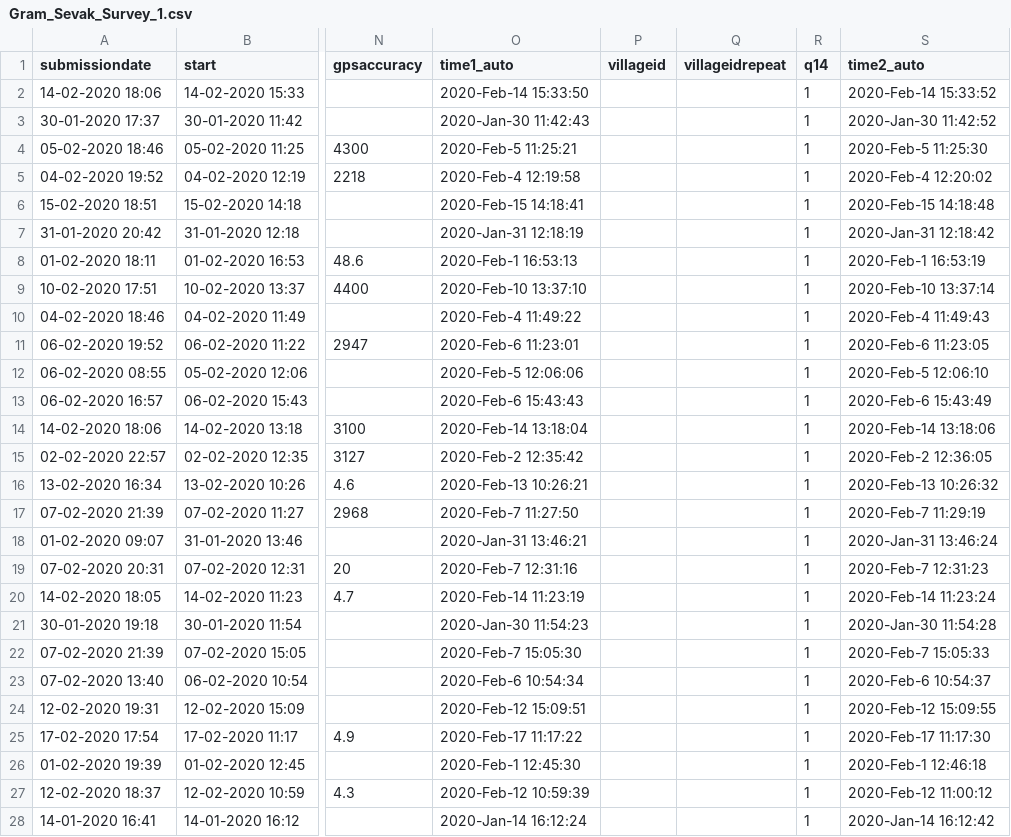
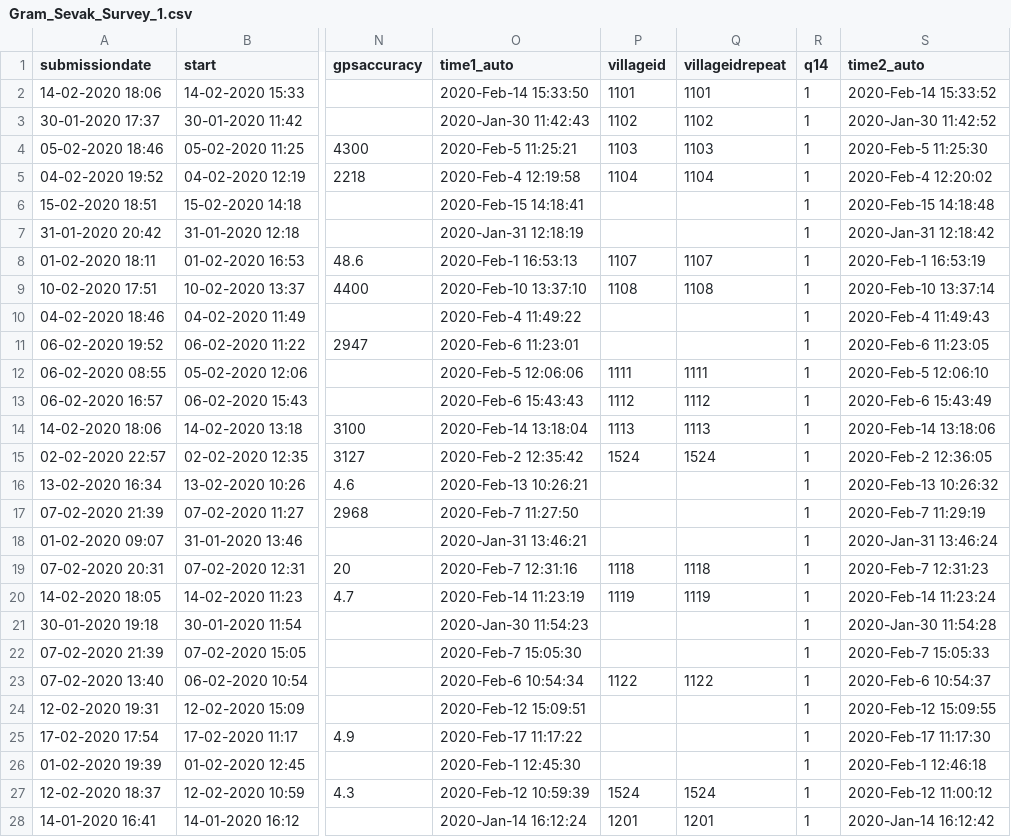
Before and after one commit to polofr/scrap-python-indian-gov, a CSV file: src/scripts_final_merge/csv_files_corrected/Gram_Sevak_Survey_1.csv, drawn as a sheet; only a part is shown, gaps mark what is left out; the diff covers the shown part only; the diff names each change by its address in the sheet, - before the commit and + after, or states it on an @@ line.

Commit message:
Adding ids

```diff
--- a/src/scripts_final_merge/csv_files_corrected/Gram_Sevak_Survey_1.csv
+++ b/src/scripts_final_merge/csv_files_corrected/Gram_Sevak_Survey_1.csv
-P2 (villageid): (empty)
+P2 (villageid): 1101
-Q2 (villageidrepeat): (empty)
+Q2 (villageidrepeat): 1101
-P3 (villageid): (empty)
+P3 (villageid): 1102
-Q3 (villageidrepeat): (empty)
+Q3 (villageidrepeat): 1102
-P4 (villageid): (empty)
+P4 (villageid): 1103
-Q4 (villageidrepeat): (empty)
+Q4 (villageidrepeat): 1103
-P5 (villageid): (empty)
+P5 (villageid): 1104
-Q5 (villageidrepeat): (empty)
+Q5 (villageidrepeat): 1104
-P8 (villageid): (empty)
+P8 (villageid): 1107
-Q8 (villageidrepeat): (empty)
+Q8 (villageidrepeat): 1107
-P9 (villageid): (empty)
+P9 (villageid): 1108
-Q9 (villageidrepeat): (empty)
+Q9 (villageidrepeat): 1108
-P12 (villageid): (empty)
+P12 (villageid): 1111
-Q12 (villageidrepeat): (empty)
+Q12 (villageidrepeat): 1111
-P13 (villageid): (empty)
+P13 (villageid): 1112
-Q13 (villageidrepeat): (empty)
+Q13 (villageidrepeat): 1112
-P14 (villageid): (empty)
+P14 (villageid): 1113
-Q14 (villageidrepeat): (empty)
+Q14 (villageidrepeat): 1113
-P15 (villageid): (empty)
+P15 (villageid): 1524
-Q15 (villageidrepeat): (empty)
+Q15 (villageidrepeat): 1524
-P19 (villageid): (empty)
+P19 (villageid): 1118
-Q19 (villageidrepeat): (empty)
+Q19 (villageidrepeat): 1118
-P20 (villageid): (empty)
+P20 (villageid): 1119
-Q20 (villageidrepeat): (empty)
+Q20 (villageidrepeat): 1119
-P23 (villageid): (empty)
+P23 (villageid): 1122
-Q23 (villageidrepeat): (empty)
+Q23 (villageidrepeat): 1122
-P27 (villageid): (empty)
+P27 (villageid): 1524
-Q27 (villageidrepeat): (empty)
+Q27 (villageidrepeat): 1524
-P28 (villageid): (empty)
+P28 (villageid): 1201
-Q28 (villageidrepeat): (empty)
+Q28 (villageidrepeat): 1201
```
Also changed, not shown: 138 edited cells elsewhere in this file.
